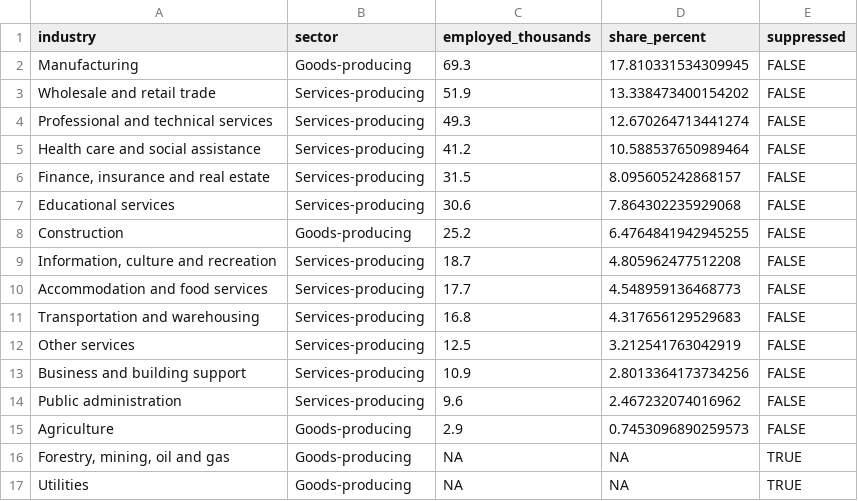
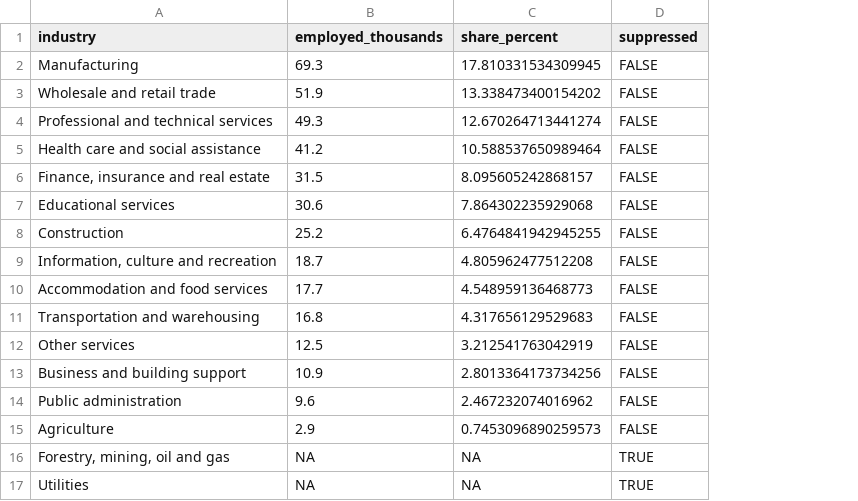
Before and after one commit to gpberber/chartingwaterlooregion, a CSV file: posts/welcome/data/employment.csv, drawn as a sheet; the diff names each change by its address in the sheet, - before the commit and + after, or states it on an @@ line.

```diff
--- a/posts/welcome/data/employment.csv
+++ b/posts/welcome/data/employment.csv
-column B (sector), rows 2-17: Goods-producing | Services-producing | Services-producing | Services-producing | Services-producing | Services-producing | Goods-producing | Services-producing | Services-producing | Services-producing | Services-producing | Services-producing | Services-producing | Goods-producing | Goods-producing | Goods-producing
```
Also changed, not shown: 13 other files.
